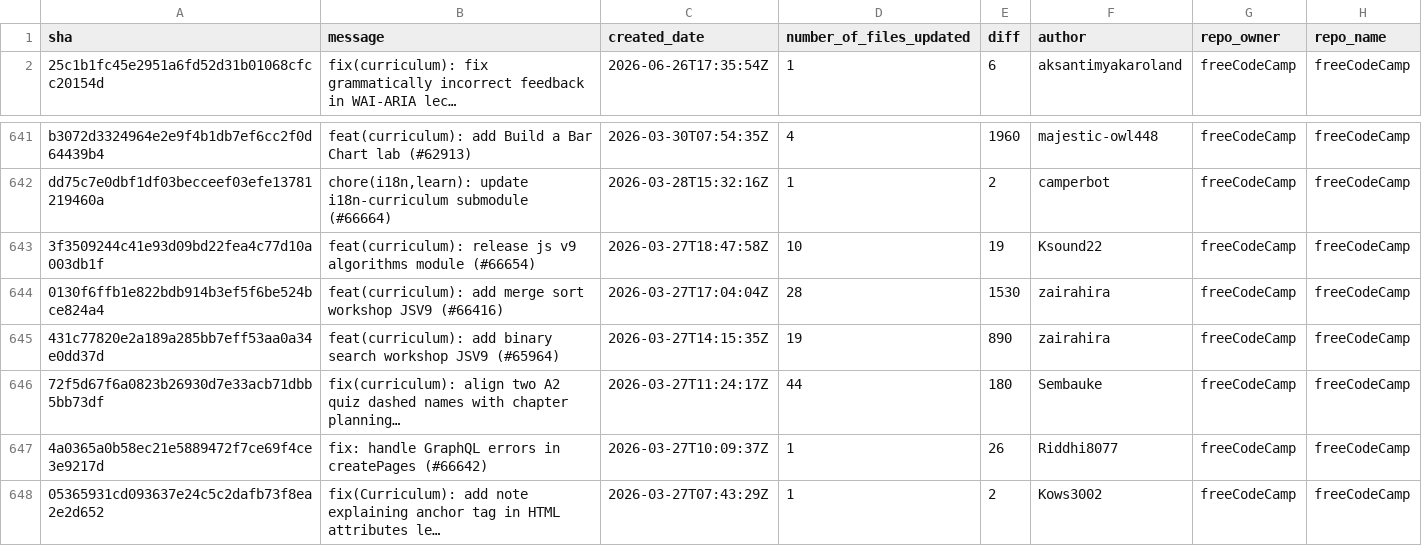
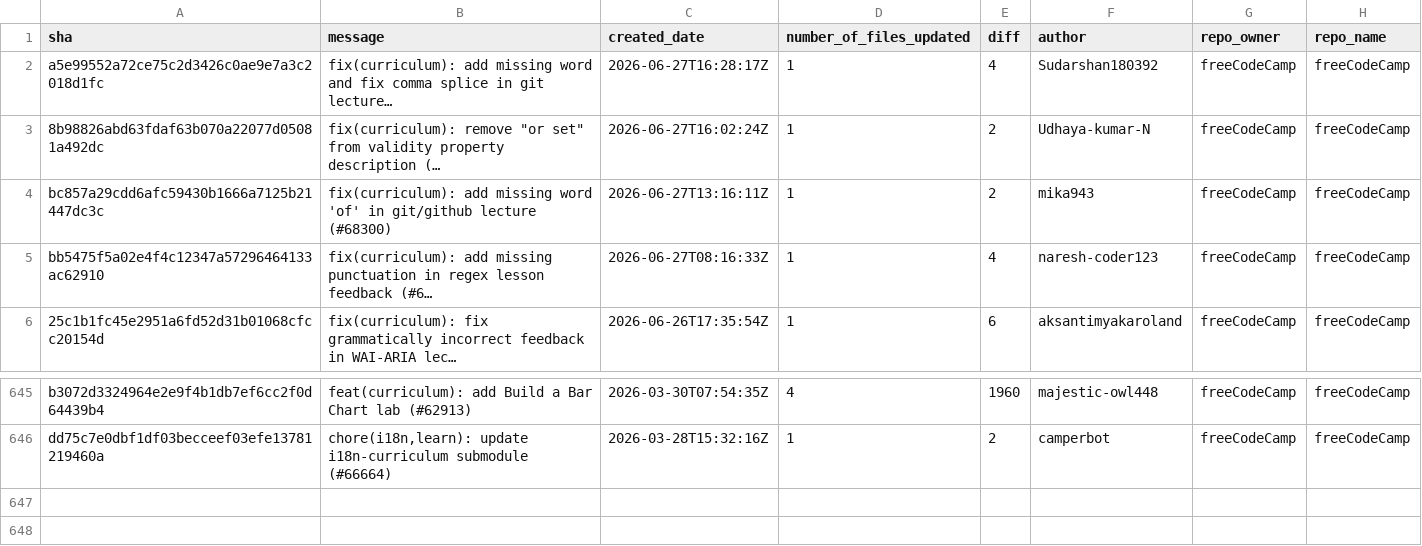
Before and after one commit to longporo/repodata, a CSV file: commits.csv, drawn as a sheet; only a part is shown, gaps mark what is left out.

```diff
--- a/commits.csv
+++ b/commits.csv
@@ -1,2 +1,6 @@
 sha,message,created_date,number_of_files_updated,diff,author,repo_owner,repo_name
+a5e99552a72ce75c2d3426c0ae9e7a3c2018d1fc,fix(curriculum): add missing word and fix comma splice in git lecture…,2026-06-27T16:28:17Z,1,4,Sudarshan180392,freeCodeCamp,freeCodeCamp
+8b98826abd63fdaf63b070a22077d05081a492dc,"fix(curriculum): remove ""or set"" from validity property description (…",2026-06-27T16:02:24Z,1,2,Udhaya-kumar-N,freeCodeCamp,freeCodeCamp
+bc857a29cdd6afc59430b1666a7125b21447dc3c,fix(curriculum): add missing word 'of' in git/github lecture  (#68300),2026-06-27T13:16:11Z,1,2,mika943,freeCodeCamp,freeCodeCamp
+bb5475f5a02e4f4c12347a57296464133ac62910,fix(curriculum): add missing punctuation in regex lesson feedback (#6…,2026-06-27T08:16:33Z,1,4,naresh-coder123,freeCodeCamp,freeCodeCamp
 25c1b1fc45e2951a6fd52d31b01068cfcc20154d,fix(curriculum): fix grammatically incorrect feedback in WAI-ARIA lec…,2026-06-26T17:35:54Z,1,6,aksantimyakaroland,freeCodeCamp,freeCodeCamp
@@ -642,7 +646 @@ b3072d3324964e2e9f4b1db7ef6cc2f0d64439b4,feat(curriculum): add Build a Bar Chart
 dd75c7e0dbf1df03becceef03efe13781219460a,"chore(i18n,learn): update i18n-curriculum submodule (#66664)",2026-03-28T15:32:16Z,1,2,camperbot,freeCodeCamp,freeCodeCamp
-3f3509244c41e93d09bd22fea4c77d10a003db1f,feat(curriculum): release js v9 algorithms module (#66654),2026-03-27T18:47:58Z,10,19,Ksound22,freeCodeCamp,freeCodeCamp
-0130f6ffb1e822bdb914b3ef5f6be524bce824a4,feat(curriculum): add merge sort workshop JSV9 (#66416),2026-03-27T17:04:04Z,28,1530,zairahira,freeCodeCamp,freeCodeCamp
-431c77820e2a189a285bb7eff53aa0a34e0dd37d,feat(curriculum): add binary search workshop JSV9 (#65964),2026-03-27T14:15:35Z,19,890,zairahira,freeCodeCamp,freeCodeCamp
-72f5d67f6a0823b26930d7e33acb71dbb5bb73df,fix(curriculum): align two A2 quiz dashed names with chapter planning…,2026-03-27T11:24:17Z,44,180,Sembauke,freeCodeCamp,freeCodeCamp
-4a0365a0b58ec21e5889472f7ce69f4ce3e9217d,fix: handle GraphQL errors in createPages (#66642),2026-03-27T10:09:37Z,1,26,Riddhi8077,freeCodeCamp,freeCodeCamp
-05365931cd093637e24c5c2dafb73f8ea2e2d652,fix(Curriculum): add note explaining anchor tag in HTML attributes le…,2026-03-27T07:43:29Z,1,2,Kows3002,freeCodeCamp,freeCodeCamp
```
